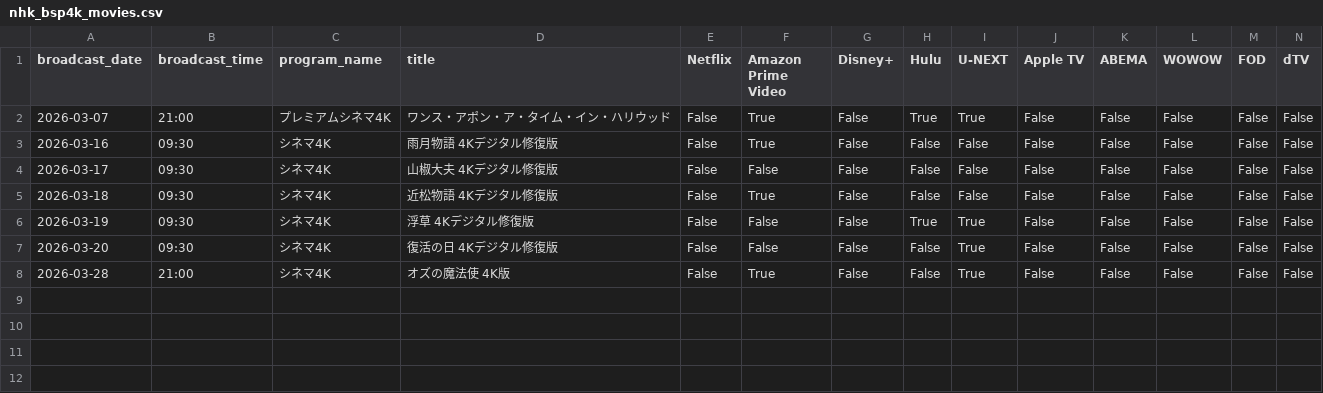
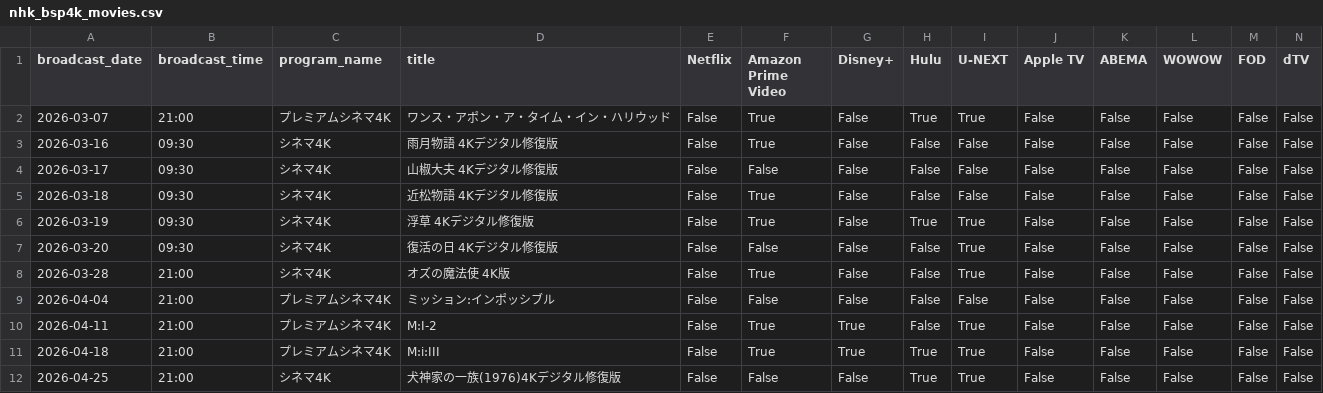
Before and after one commit to koichikawamura/movie-broadcast-checker, a CSV file: nhk_bsp4k_movies.csv, drawn as a sheet; only a part is shown; rows hold the shown columns only; the diff names each change by its address in the sheet, - before the commit and + after, or states it on an @@ line.

```diff
--- a/nhk_bsp4k_movies.csv
+++ b/nhk_bsp4k_movies.csv
-F6 (Amazon Prime Video): False
+F6 (Amazon Prime Video): True
+row 9: 2026-04-04 | 21:00 | プレミアムシネマ4K | ミッション:インポッシブル | False | False | False | False | False | False | False | False | False | False
+row 10: 2026-04-11 | 21:00 | プレミアムシネマ4K | M:I-2 | False | True | True | False | True | False | False | False | False | False
+row 11: 2026-04-18 | 21:00 | プレミアムシネマ4K | M:i:III | False | True | True | True | True | False | False | False | False | False
+row 12: 2026-04-25 | 21:00 | シネマ4K | 犬神家の一族(1976)4Kデジタル修復版 | False | False | False | True | True | False | False | False | False | False
```
Also changed, not shown: 2 other files.
